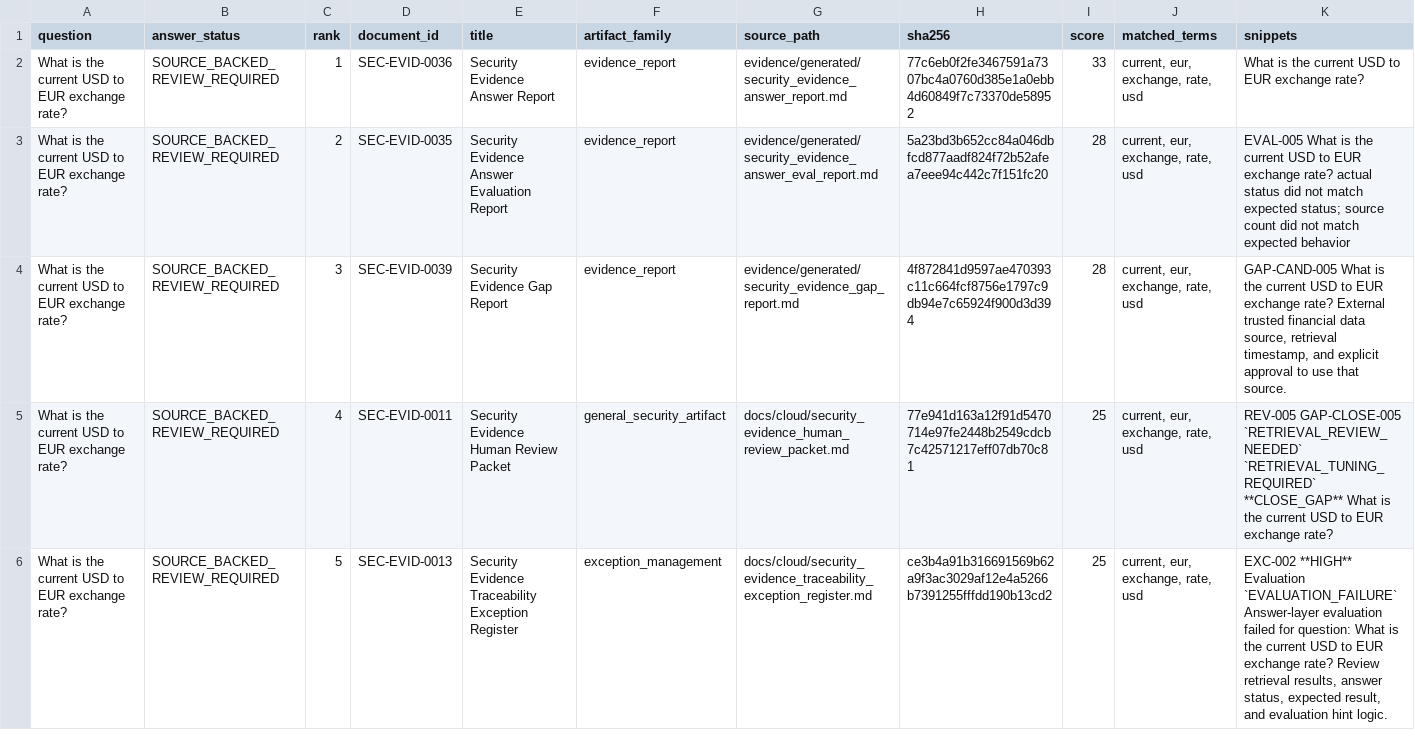
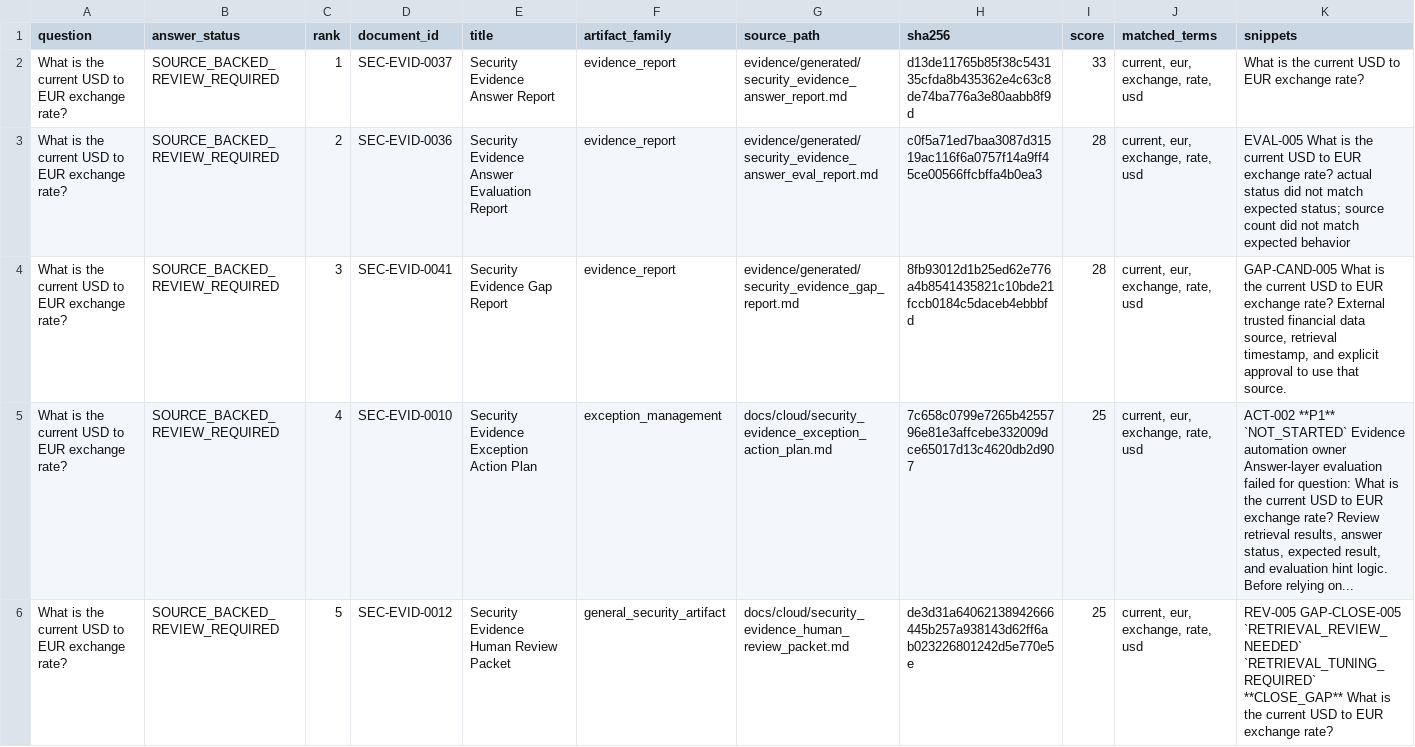
Before and after one commit to EOLCRUTCHES/cloud-data-pipeline, a CSV file: ai/security_evidence_answer_sources.csv, drawn as a sheet.

```diff
--- a/ai/security_evidence_answer_sources.csv
+++ b/ai/security_evidence_answer_sources.csv
@@ -1,6 +1,6 @@
 question,answer_status,rank,document_id,title,artifact_family,source_path,sha256,score,matched_terms,snippets
-What is the current USD to EUR exchange rate?,SOURCE_BACKED_REVIEW_REQUIRED,1,SEC-EVID-0036,Security Evidence Answer Report,evidence_report,evidence/generated/security_evidence_answer_report.md,77c6eb0f2fe3467591a7307bc4a0760d385e1a0ebb4d60849f7c73370de58952,33,"current, eur, exchange, rate, usd",What is the current USD to EUR exchange rate?
-What is the current USD to EUR exchange rate?,SOURCE_BACKED_REVIEW_REQUIRED,2,SEC-EVID-0035,Security Evidence Answer Evaluation Report,evidence_report,evidence/generated/security_evidence_answer_eval_report.md,5a23bd3b652cc84a046dbfcd877aadf824f72b52afea7eee94c442c7f151fc20,28,"current, eur, exchange, rate, usd",EVAL-005   What is the current USD to EUR exchange rate?   actual status did not match expected status; source count did not match expected behavior
-What is the current USD to EUR exchange rate?,SOURCE_BACKED_REVIEW_REQUIRED,3,SEC-EVID-0039,Security Evidence Gap Report,evidence_report,evidence/generated/security_evidence_gap_report.md,4f872841d9597ae470393c11c664fcf8756e1797c9db94e7c65924f900d3d394,28,"current, eur, exchange, rate, usd","GAP-CAND-005   What is the current USD to EUR exchange rate?   External trusted financial data source, retrieval timestamp, and explicit approval to use that source."
-What is the current USD to EUR exchange rate?,SOURCE_BACKED_REVIEW_REQUIRED,4,SEC-EVID-0011,Security Evidence Human Review Packet,general_security_artifact,docs/cloud/security_evidence_human_review_packet.md,77e941d163a12f91d5470714e97fe2448b2549cdcb7c42571217eff07db70c81,25,"current, eur, exchange, rate, usd",REV-005   GAP-CLOSE-005   `RETRIEVAL_REVIEW_NEEDED`   `RETRIEVAL_TUNING_REQUIRED`   **CLOSE_GAP**   What is the current USD to EUR exchange rate?
-What is the current USD to EUR exchange rate?,SOURCE_BACKED_REVIEW_REQUIRED,5,SEC-EVID-0013,Security Evidence Traceability Exception Register,exception_management,docs/cloud/security_evidence_traceability_exception_register.md,ce3b4a91b316691569b62a9f3ac3029af12e4a5266b7391255fffdd190b13cd2,25,"current, eur, exchange, rate, usd","EXC-002   **HIGH**   Evaluation   `EVALUATION_FAILURE`   Answer-layer evaluation failed for question: What is the current USD to EUR exchange rate?   Review retrieval results, answer status, expected result, and evaluation hint logic."
+What is the current USD to EUR exchange rate?,SOURCE_BACKED_REVIEW_REQUIRED,1,SEC-EVID-0037,Security Evidence Answer Report,evidence_report,evidence/generated/security_evidence_answer_report.md,d13de11765b85f38c543135cfda8b435362e4c63c8de74ba776a3e80aabb8f9d,33,"current, eur, exchange, rate, usd",What is the current USD to EUR exchange rate?
+What is the current USD to EUR exchange rate?,SOURCE_BACKED_REVIEW_REQUIRED,2,SEC-EVID-0036,Security Evidence Answer Evaluation Report,evidence_report,evidence/generated/security_evidence_answer_eval_report.md,c0f5a71ed7baa3087d31519ac116f6a0757f14a9ff45ce00566ffcbffa4b0ea3,28,"current, eur, exchange, rate, usd",EVAL-005   What is the current USD to EUR exchange rate?   actual status did not match expected status; source count did not match expected behavior
+What is the current USD to EUR exchange rate?,SOURCE_BACKED_REVIEW_REQUIRED,3,SEC-EVID-0041,Security Evidence Gap Report,evidence_report,evidence/generated/security_evidence_gap_report.md,8fb93012d1b25ed62e776a4b8541435821c10bde21fccb0184c5daceb4ebbbfd,28,"current, eur, exchange, rate, usd","GAP-CAND-005   What is the current USD to EUR exchange rate?   External trusted financial data source, retrieval timestamp, and explicit approval to use that source."
+What is the current USD to EUR exchange rate?,SOURCE_BACKED_REVIEW_REQUIRED,4,SEC-EVID-0010,Security Evidence Exception Action Plan,exception_management,docs/cloud/security_evidence_exception_action_plan.md,7c658c0799e7265b4255796e81e3affcebe332009dce65017d13c4620db2d907,25,"current, eur, exchange, rate, usd","ACT-002   **P1**   `NOT_STARTED`   Evidence automation owner   Answer-layer evaluation failed for question: What is the current USD to EUR exchange rate?   Review retrieval results, answer status, expected result, and evaluation hint logic.   Before relying on..."
+What is the current USD to EUR exchange rate?,SOURCE_BACKED_REVIEW_REQUIRED,5,SEC-EVID-0012,Security Evidence Human Review Packet,general_security_artifact,docs/cloud/security_evidence_human_review_packet.md,de3d31a64062138942666445b257a938143d62ff6ab023226801242d5e770e5e,25,"current, eur, exchange, rate, usd",REV-005   GAP-CLOSE-005   `RETRIEVAL_REVIEW_NEEDED`   `RETRIEVAL_TUNING_REQUIRED`   **CLOSE_GAP**   What is the current USD to EUR exchange rate?
```
Also changed, not shown: ai/security_evidence_adjudicated_gap_status.csv, ai/security_evidence_corpus_manifest.csv, 21 other files.
